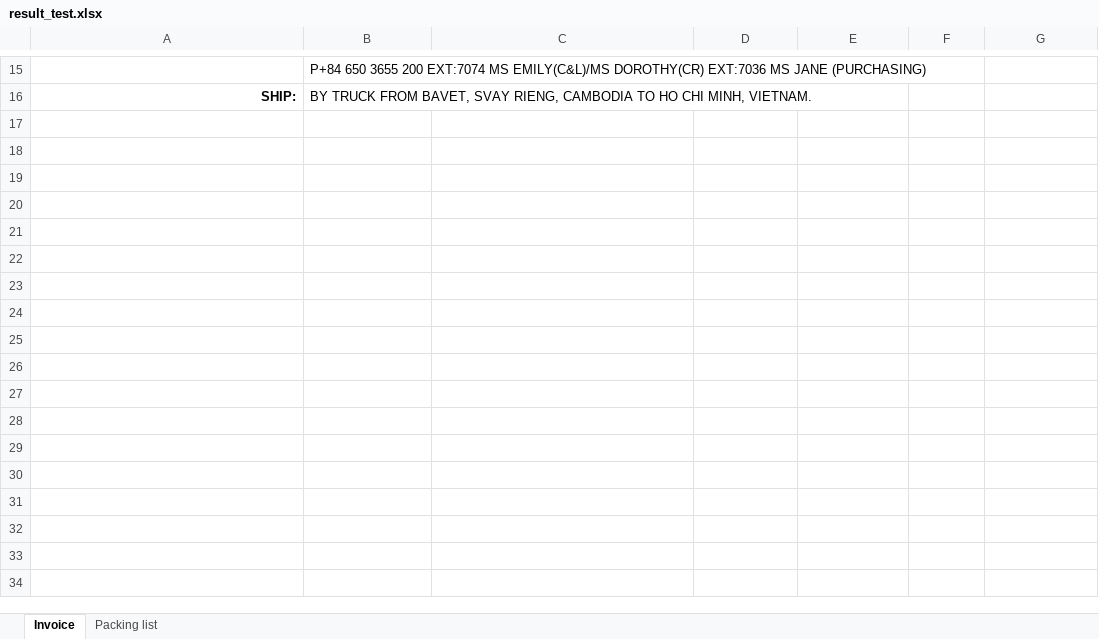
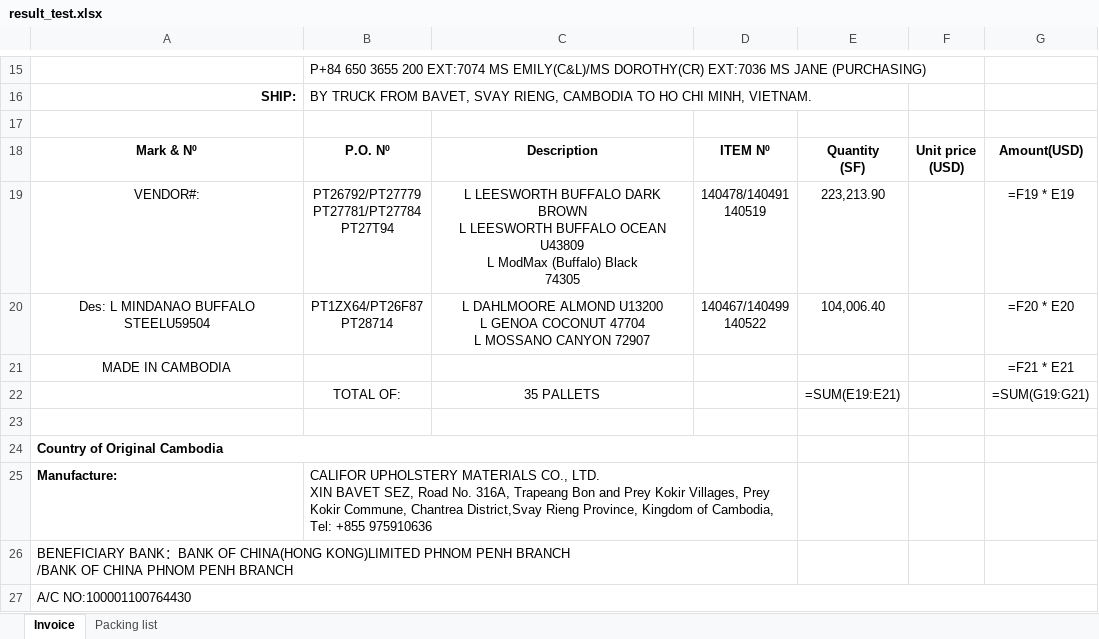
Before and after one commit to GiyoXD/invoice_gen_module, an Excel workbook: result_test.xlsx, sheet Invoice, drawn as a sheet; only a part is shown, gaps mark what is left out; values as stored, in another font and other column widths than the file's, no borders; formulas without a stored value are shown as written; ↵ is a line break in a cell; the diff names each change by its address in the sheet, - before the commit and + after, or states it on an @@ line.

Commit message:
Fix: Corrected pallet count calculation in MultiTableProcessor and implemented buffalo summary as a footer builder add-on (Resolves #21, Fixes #22)

```diff
--- a/result_test.xlsx (sheet Invoice)
+++ b/result_test.xlsx (sheet Invoice)
+row 17: (empty)
+row 18: Mark & Nº | P.O. Nº | Description | ITEM Nº | Quantity ↵ (SF) | Unit price ↵ (USD) | Amount(USD)
+row 19: VENDOR#: | PT26792/PT27779 ↵ PT27781/PT27784 ↵ PT27T94 | L LEESWORTH BUFFALO DARK BROWN ↵ L LEESWORTH BUFFALO OCEAN U43809 ↵ L ModMax (Buffalo) Black ↵ 74305 | 140478/140491 ↵ 140519 | 223,213.90 |  | =F19 * E19
+row 20: Des: L MINDANAO BUFFALO STEELU59504 | PT1ZX64/PT26F87 ↵ PT28714 | L DAHLMOORE ALMOND U13200 ↵ L GENOA COCONUT 47704 ↵ L MOSSANO CANYON 72907 | 140467/140499 ↵ 140522 | 104,006.40 |  | =F20 * E20
+row 21: MADE IN CAMBODIA |  |  |  |  |  | =F21 * E21
+row 22:  | TOTAL OF: | 35 PALLETS |  | =SUM(E19:E21) |  | =SUM(G19:G21)
+row 23: (empty)
+row 24: Country of Original Cambodia
+row 25: Manufacture: | CALIFOR UPHOLSTERY MATERIALS CO., LTD. ↵ XIN BAVET SEZ, Road No. 316A, Trapeang Bon and Prey Kokir Villages, Prey Kokir Commune, Chantrea District,Svay Rieng Province, Kingdom of Cambodia, Tel: +855 975910636
+row 26: BENEFICIARY BANK：BANK OF CHINA(HONG KONG)LIMITED PHNOM PENH BRANCH ↵ /BANK OF CHINA PHNOM PENH BRANCH
+row 27: A/C NO:100001100764430
```
Also changed, not shown: sheet Packing list, result.xlsx, 18 other files.
